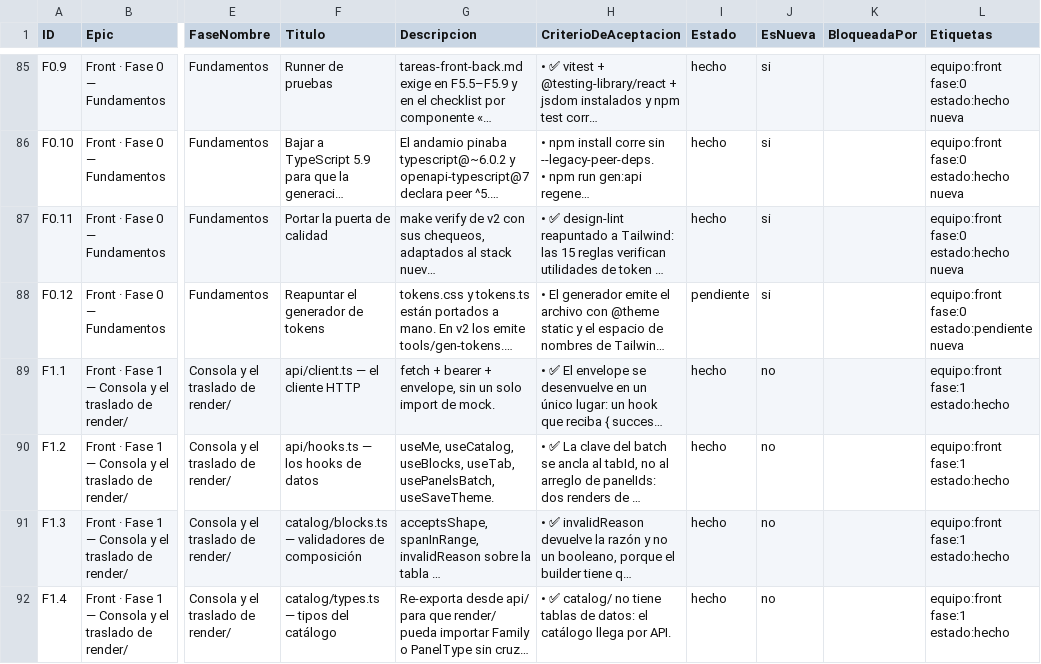
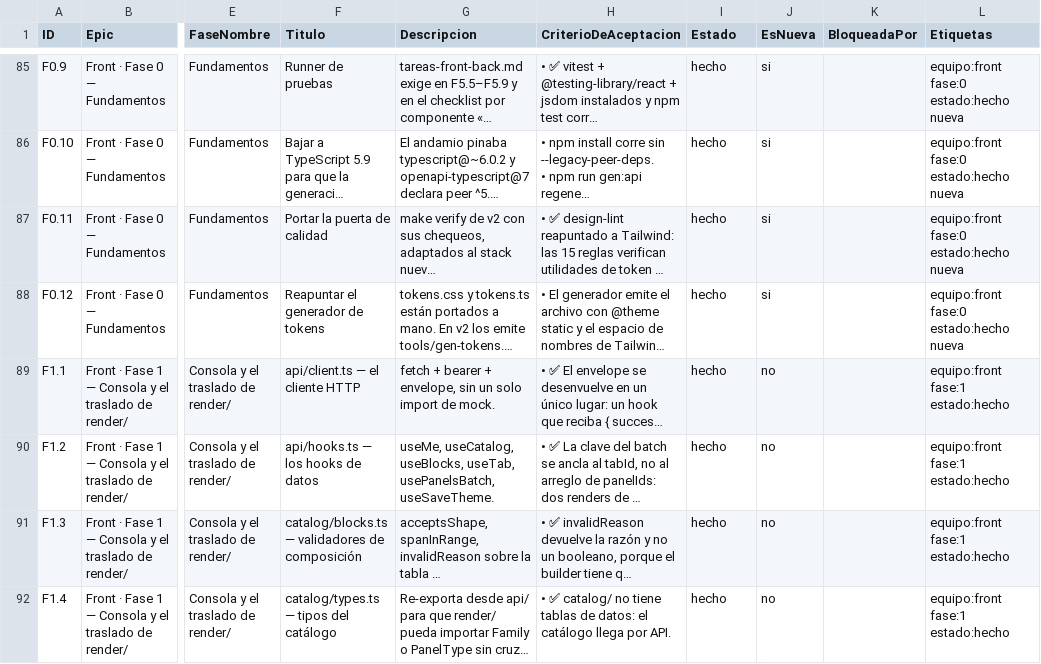
Before and after one commit to gerardoriarte-bt/synapse_dashboard, a CSV file: plan-tareas.csv, drawn as a sheet; only a part is shown, gaps mark what is left out; long unchanged cells end in …; the diff names each change by its address in the sheet, - before the commit and + after, or states it on an @@ line.

```diff
--- a/plan-tareas.csv
+++ b/plan-tareas.csv
-I88 (Estado): pendiente
+I88 (Estado): hecho
-L88 (Etiquetas): equipo:front fase:0 estado:pendiente nueva
+L88 (Etiquetas): equipo:front fase:0 estado:hecho nueva
```
Also changed, not shown: 7 other files.
